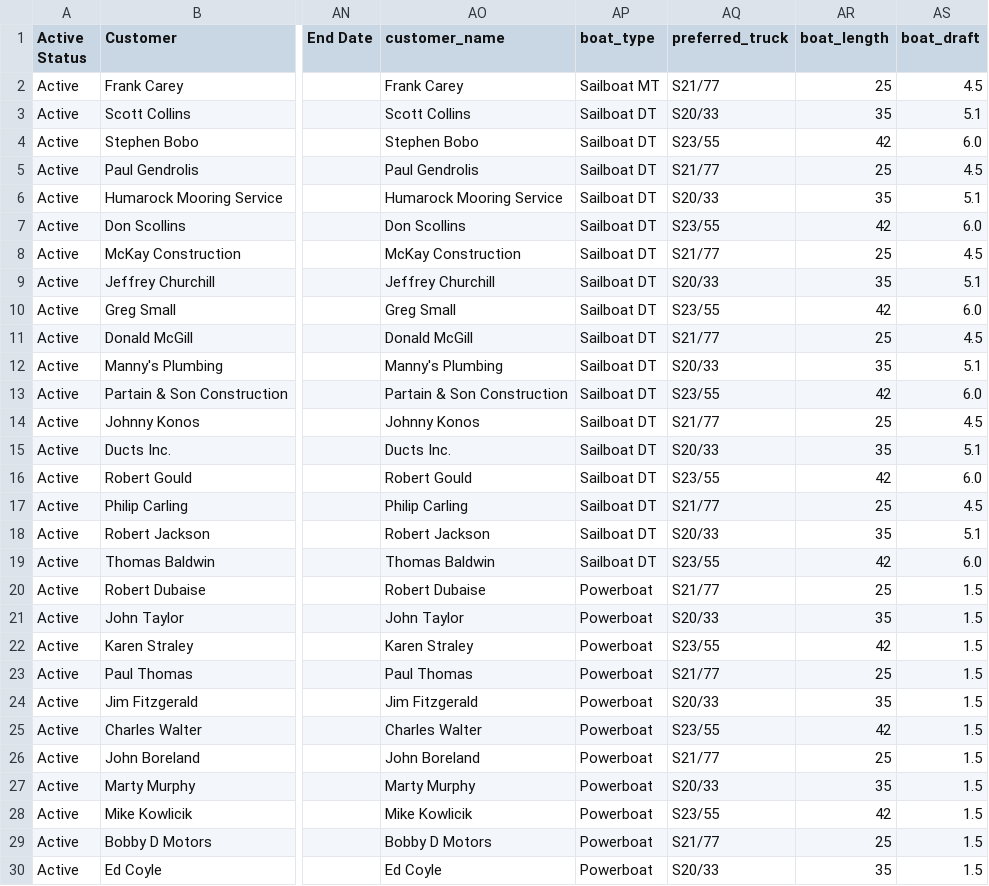
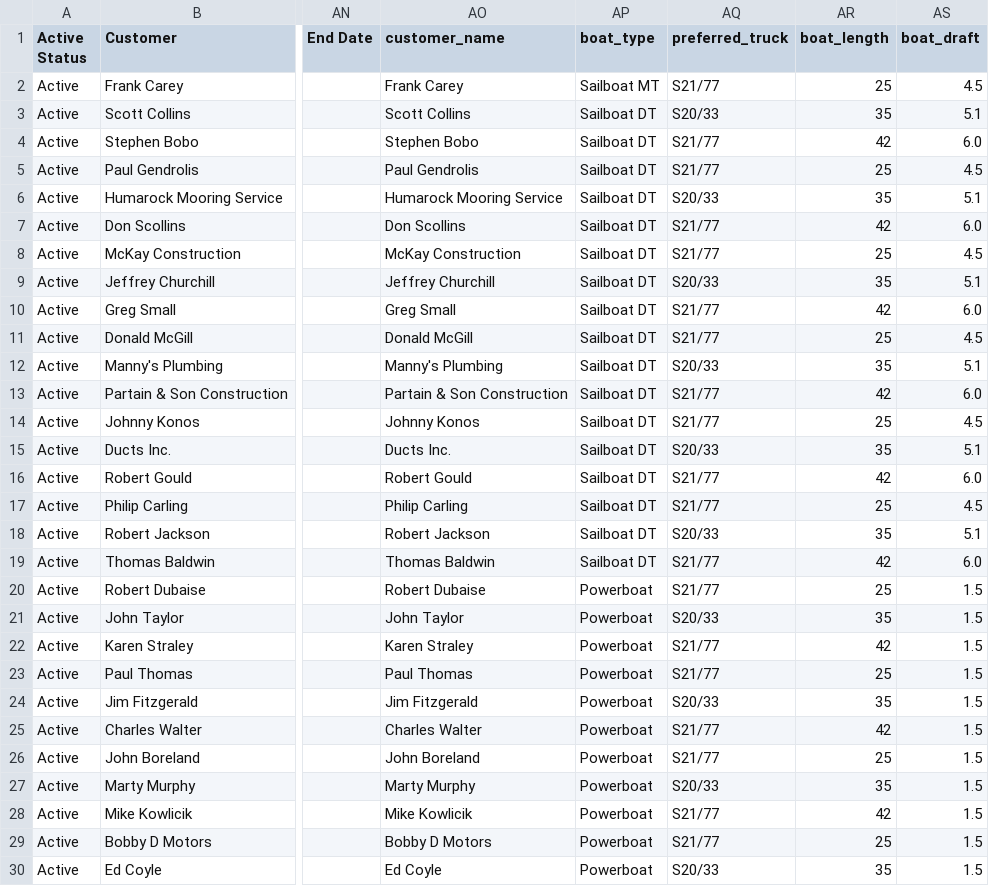
Before and after one commit to jfkarle/.streamlit, a CSV file: ECM Sample Cust.csv, drawn as a sheet; only a part is shown, gaps mark what is left out; the diff covers the shown part only; the diff names each change by its address in the sheet, - before the commit and + after, or states it on an @@ line.

Commit message:
Rename ECM_Sample_Cust..csv to ECM Sample Cust.csv

```diff
--- a/ECM Sample Cust.csv
+++ b/ECM Sample Cust.csv
-AQ4 (preferred_truck): S23/55
+AQ4 (preferred_truck): S21/77
-AQ7 (preferred_truck): S23/55
+AQ7 (preferred_truck): S21/77
-AQ10 (preferred_truck): S23/55
+AQ10 (preferred_truck): S21/77
-AQ13 (preferred_truck): S23/55
+AQ13 (preferred_truck): S21/77
-AQ16 (preferred_truck): S23/55
+AQ16 (preferred_truck): S21/77
-AQ19 (preferred_truck): S23/55
+AQ19 (preferred_truck): S21/77
-AQ22 (preferred_truck): S23/55
+AQ22 (preferred_truck): S21/77
-AQ25 (preferred_truck): S23/55
+AQ25 (preferred_truck): S21/77
-AQ28 (preferred_truck): S23/55
+AQ28 (preferred_truck): S21/77
```
Also changed, not shown: 21 edited cells elsewhere in this file.
